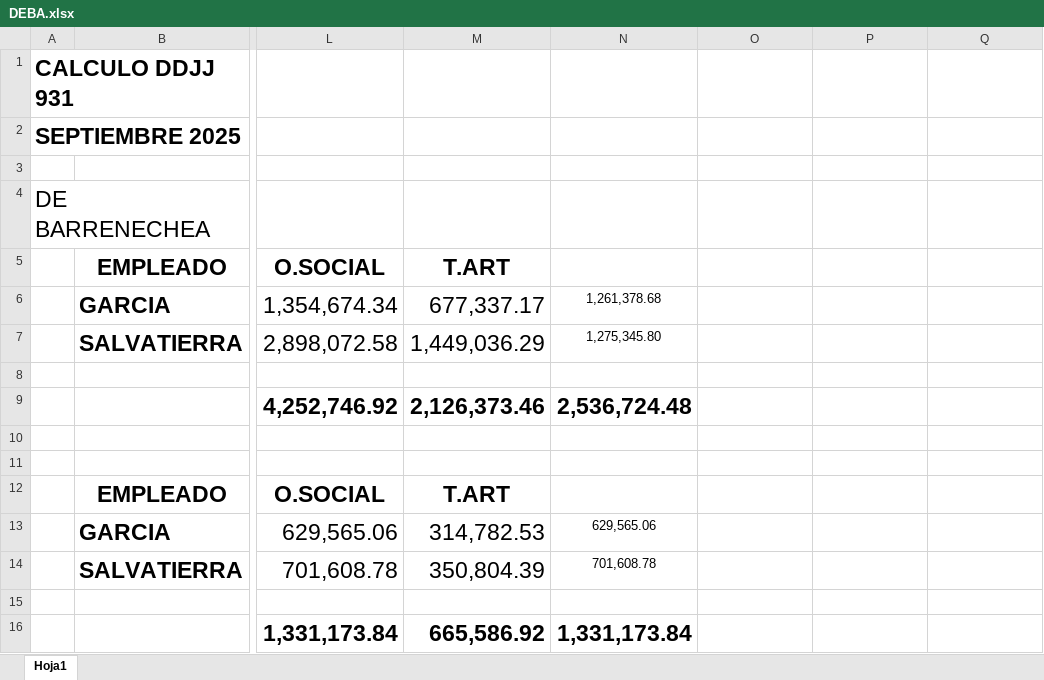
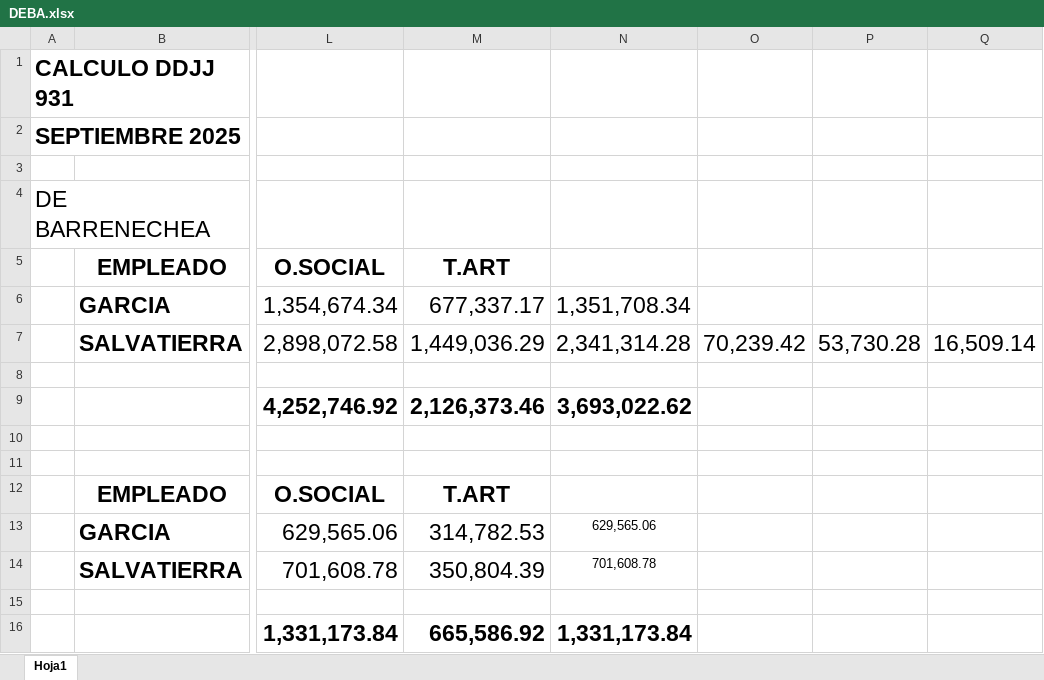
Before and after one commit to juanmartinmorganti/sueldos-oficina, an Excel workbook: 09-septiembre/6-portal-cliente/debarrenechea/DEBA.xlsx, sheet Hoja1, drawn as a sheet; only a part is shown, gaps mark what is left out; values as stored, in another font and other column widths than the file's, no borders; the diff names each change by its address in the sheet, - before the commit and + after, or states it on an @@ line.

```diff
--- a/09-septiembre/6-portal-cliente/debarrenechea/DEBA.xlsx (sheet Hoja1)
+++ b/09-septiembre/6-portal-cliente/debarrenechea/DEBA.xlsx (sheet Hoja1)
-N6: 1,261,378.68
+N6: 1,351,708.34
@@ N6:N7 text size: larger @@
-N7: 1,275,345.80
+N7: 2,341,314.28
-O7: (empty)
+O7: 70,239.42
-P7: (empty)
+P7: 53,730.28
-Q7: (empty)
+Q7: 16,509.14
-N9: 2,536,724.48
+N9: 3,693,022.62
```
Also changed, not shown: 09-septiembre/6-portal-cliente/DETALLE.xlsx, 1 other file.
